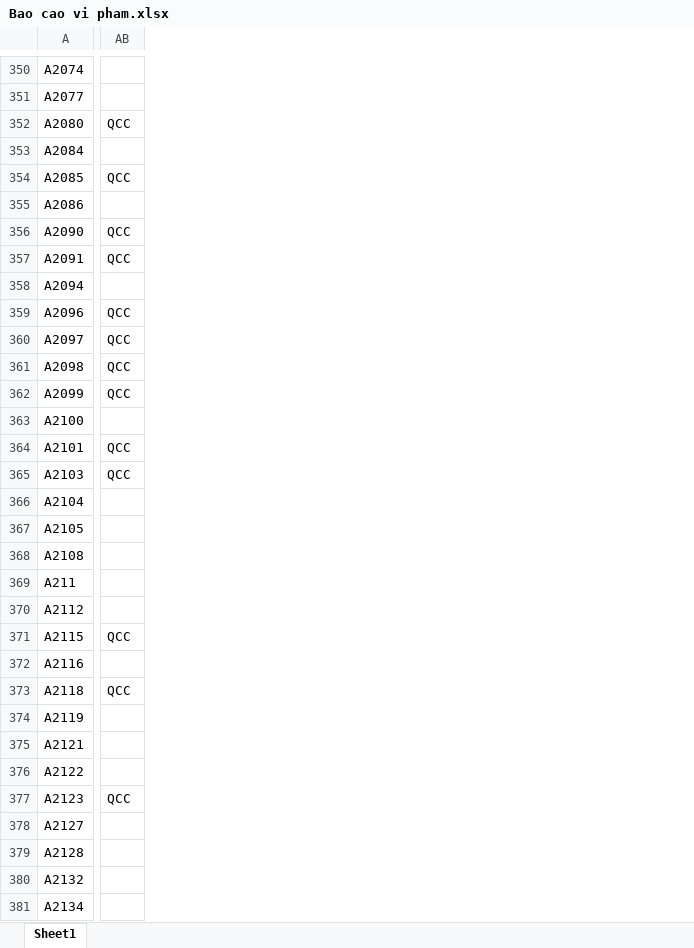
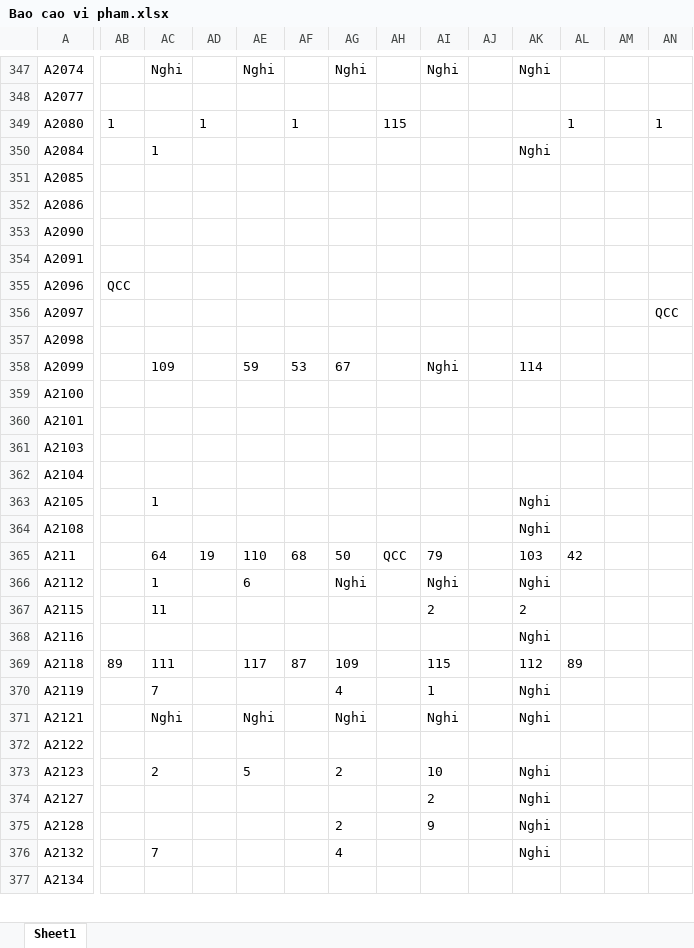
Before and after one commit to Skymanking/cham-cong, an Excel workbook: convert/Bao cao vi pham.xlsx, sheet Sheet1, drawn as a sheet; only a part is shown, gaps mark what is left out; values as stored, in another font and other column widths than the file's, no borders; removed rows and columns are numbered as before the commit, all else as after; rows hold the shown columns only; the diff covers the shown part only; the diff names each change by its address in the sheet, - before the commit and + after, or states it on an @@ line.

```diff
--- a/convert/Bao cao vi pham.xlsx (sheet Sheet1)
+++ b/convert/Bao cao vi pham.xlsx (sheet Sheet1)
+column AB, rows 349-369: 1 |  |  |  |  |  | QCC |  |  |  |  |  |  |  |  |  |  |  |  |  | 89
+column AC, rows 347-376: Nghi |  |  | 1 |  |  |  |  |  |  |  | 109 |  |  |  |  | 1 |  | 64 | 1 | 11 |  | 111 | 7 | Nghi |  | 2 |  |  | 7
+column AD, rows 349-365: 1 |  |  |  |  |  |  |  |  |  |  |  |  |  |  |  | 19
+column AE, rows 347-373: Nghi |  |  |  |  |  |  |  |  |  |  | 59 |  |  |  |  |  |  | 110 | 6 |  |  | 117 |  | Nghi |  | 5
+column AF, rows 349-369: 1 |  |  |  |  |  |  |  |  | 53 |  |  |  |  |  |  | 68 |  |  |  | 87
+column AG, rows 347-376: Nghi |  |  |  |  |  |  |  |  |  |  | 67 |  |  |  |  |  |  | 50 | Nghi |  |  | 109 | 4 | Nghi |  | 2 |  | 2 | 4
+column AH, rows 349-365: 115 |  |  |  |  |  |  |  |  |  |  |  |  |  |  |  | QCC
+column AI, rows 347-375: Nghi |  |  |  |  |  |  |  |  |  |  | Nghi |  |  |  |  |  |  | 79 | Nghi | 2 |  | 115 | 1 | Nghi |  | 10 | 2 | 9
+column AJ, empty
+column AK, rows 347-376: Nghi |  |  | Nghi |  |  |  |  |  |  |  | 114 |  |  |  |  | Nghi | Nghi | 103 | Nghi | 2 | Nghi | 112 | Nghi | Nghi |  | Nghi | Nghi | Nghi | Nghi
+column AL, rows 349-369: 1 |  |  |  |  |  |  |  |  |  |  |  |  |  |  |  | 42 |  |  |  | 89
+column AM, empty
-AN349: QCC
+AN349: 1
-AN351: QCC
+AN351: (empty)
-AN353:AN354: QCC
+AN353:AN354: (empty)
-row 358: A2094
-AN355: QCC
+AN355: (empty)
-AN357:AN358: QCC
+AN357:AN358: (empty)
-AN360:AN361: QCC
+AN360:AN361: (empty)
-AN367: QCC
+AN367: (empty)
-AN369: QCC
+AN369: (empty)
-AN373: QCC
+AN373: (empty)
```
Also changed, not shown: 11 added rows, 6 removed rows and 536 edited cells elsewhere in this sheet, convert/Cong_thang_4.xlsx, convert/baocao.xlsx, 17 other files.
